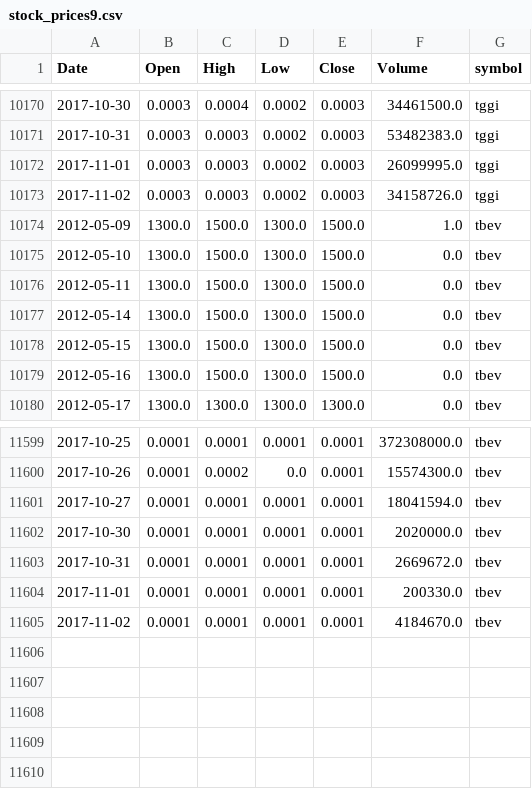
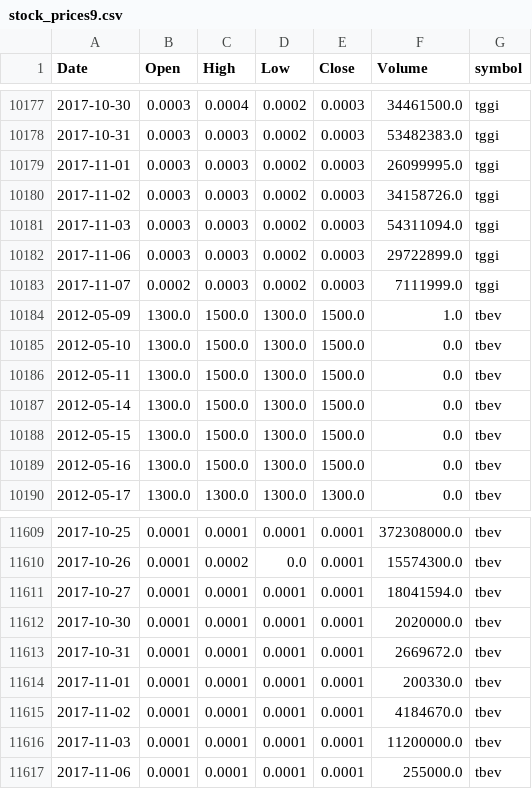
Before and after one commit to schustda/small_cap_predictor, a CSV file: data/tables/stock_prices/stock_prices9.csv, drawn as a sheet; only a part is shown, gaps mark what is left out; the diff covers the shown part only; the diff names each change by its address in the sheet, - before the commit and + after, or states it on an @@ line.

```diff
--- a/data/tables/stock_prices/stock_prices9.csv
+++ b/data/tables/stock_prices/stock_prices9.csv
+row 10181: 2017-11-03 | 0.0003 | 0.0003 | 0.0002 | 0.0003 | 54311094.0 | tggi
+row 10182: 2017-11-06 | 0.0003 | 0.0003 | 0.0002 | 0.0003 | 29722899.0 | tggi
+row 10183: 2017-11-07 | 0.0002 | 0.0003 | 0.0002 | 0.0003 | 7111999.0 | tggi
+row 11616: 2017-11-03 | 0.0001 | 0.0001 | 0.0001 | 0.0001 | 11200000.0 | tbev
+row 11617: 2017-11-06 | 0.0001 | 0.0001 | 0.0001 | 0.0001 | 255000.0 | tbev
```
Also changed, not shown: 12 added rows and 5 removed rows elsewhere in this file, data/tables/stock_prices/stock_prices1.csv, data/tables/stock_prices/stock_prices3.csv, 9 other files.
